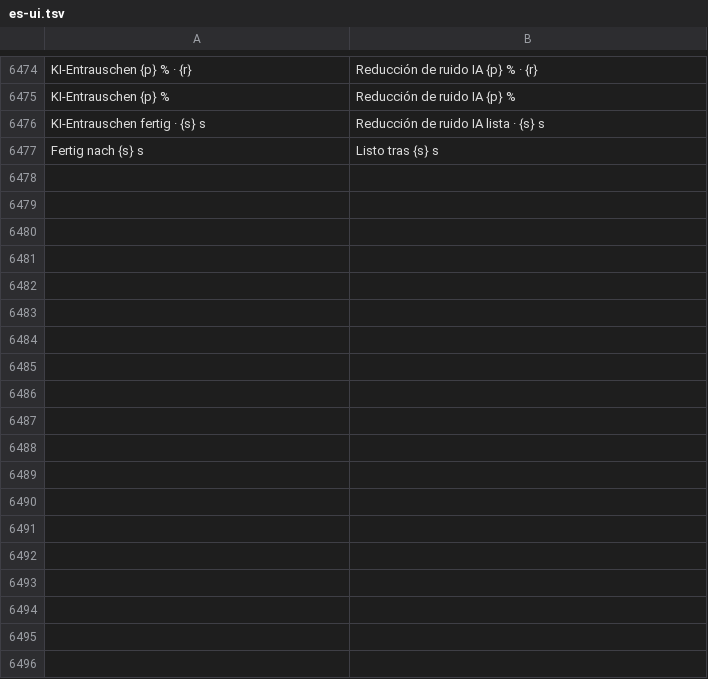
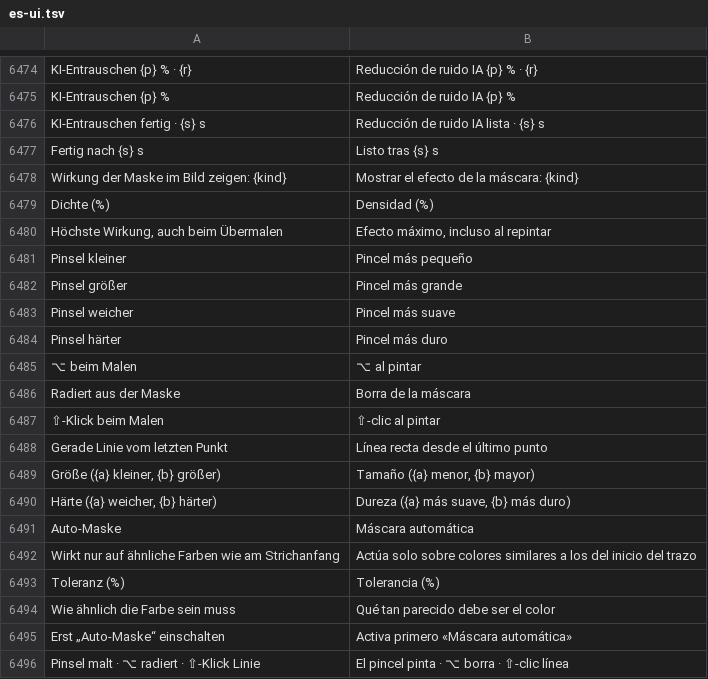
Before and after one commit to graineo/graineo, a TSV file: crates/app/locales/es-ui.tsv, drawn as a sheet; only a part is shown, gaps mark what is left out; the diff names each change by its address in the sheet, - before the commit and + after, or states it on an @@ line.

```diff
--- a/crates/app/locales/es-ui.tsv
+++ b/crates/app/locales/es-ui.tsv
+row 6478: Wirkung der Maske im Bild zeigen: {kind} | Mostrar el efecto de la máscara: {kind}
+row 6479: Dichte (%) | Densidad (%)
+row 6480: Höchste Wirkung, auch beim Übermalen | Efecto máximo, incluso al repintar
+row 6481: Pinsel kleiner | Pincel más pequeño
+row 6482: Pinsel größer | Pincel más grande
+row 6483: Pinsel weicher | Pincel más suave
+row 6484: Pinsel härter | Pincel más duro
+row 6485: ⌥ beim Malen | ⌥ al pintar
+row 6486: Radiert aus der Maske | Borra de la máscara
+row 6487: ⇧-Klick beim Malen | ⇧-clic al pintar
+row 6488: Gerade Linie vom letzten Punkt | Línea recta desde el último punto
+row 6489: Größe ({a} kleiner, {b} größer) | Tamaño ({a} menor, {b} mayor)
+row 6490: Härte ({a} weicher, {b} härter) | Dureza ({a} más suave, {b} más duro)
+row 6491: Auto-Maske | Máscara automática
+row 6492: Wirkt nur auf ähnliche Farben wie am Strichanfang | Actúa solo sobre colores similares a los del inicio del trazo
+row 6493: Toleranz (%) | Tolerancia (%)
+row 6494: Wie ähnlich die Farbe sein muss | Qué tan parecido debe ser el color
+row 6495: Erst „Auto-Maske“ einschalten | Activa primero «Máscara automática»
+row 6496: Pinsel malt · ⌥ radiert · ⇧-Klick Linie | El pincel pinta · ⌥ borra · ⇧-clic línea
```
Also changed, not shown: crates/app/locales/en-ui.tsv, crates/app/locales/fr-ui.tsv, 29 other files.
